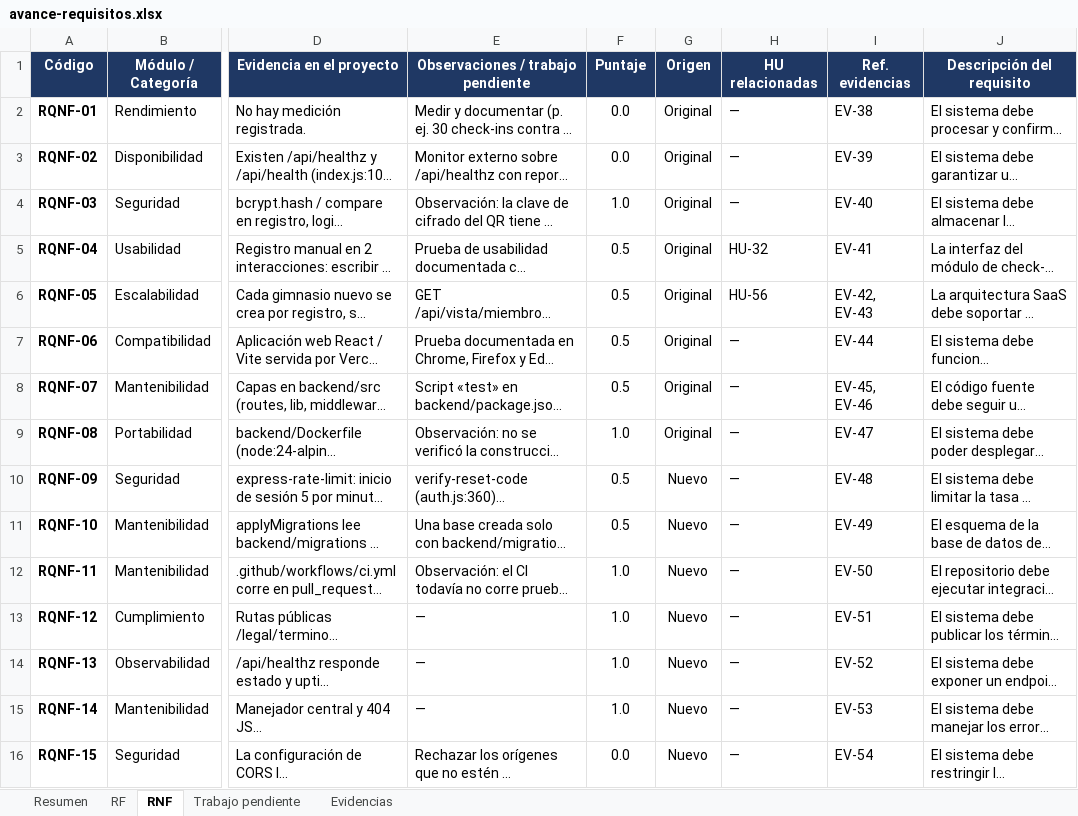
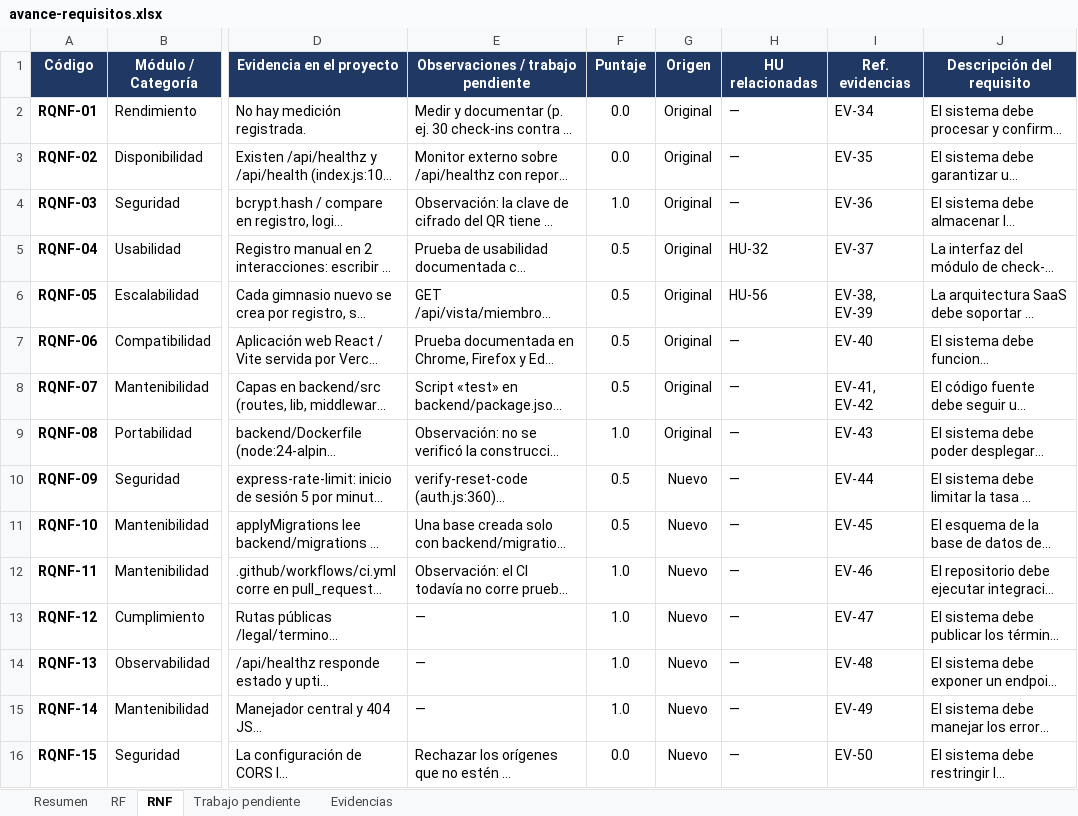
Before and after one commit to Luis140721/Proyecto_Fitloyalty, an Excel workbook: docs/avance-requisitos.xlsx, sheet RNF, drawn as a sheet; only a part is shown, gaps mark what is left out; long unchanged cells end in …; values as stored, in another font and other column widths than the file's, no borders; conditional formats not drawn; the diff names each change by its address in the sheet, - before the commit and + after, or states it on an @@ line.

Commit message:
docs(avance): retira RQF-23..25 y fusiona RQF-26 en RQF-15 en el Excel
Se quitan sus filas de RF y sus evidencias (las EV quedan EV-01..50, sin
referencias rotas); RQF-15 suma la evidencia de la edicion del perfil.
Formulas, resumen y graficos siguen en sus rangos (Resumen!G6:G8 y
J6:K8). Resultado: RF 63,6 % (14/22), RNF 60,0 % (9/15), global 62,2 %
(23/37); faltan 6,6 puntos para el 80 %.

```diff
--- a/docs/avance-requisitos.xlsx (sheet RNF)
+++ b/docs/avance-requisitos.xlsx (sheet RNF)
-I2 (Ref. evidencias): EV-38
+I2 (Ref. evidencias): EV-34
-I3 (Ref. evidencias): EV-39
+I3 (Ref. evidencias): EV-35
-I4 (Ref. evidencias): EV-40
+I4 (Ref. evidencias): EV-36
-I5 (Ref. evidencias): EV-41
+I5 (Ref. evidencias): EV-37
-I6 (Ref. evidencias): EV-42, EV-43
+I6 (Ref. evidencias): EV-38, EV-39
-I7 (Ref. evidencias): EV-44
+I7 (Ref. evidencias): EV-40
-I8 (Ref. evidencias): EV-45, EV-46
+I8 (Ref. evidencias): EV-41, EV-42
-I9 (Ref. evidencias): EV-47
+I9 (Ref. evidencias): EV-43
-I10 (Ref. evidencias): EV-48
+I10 (Ref. evidencias): EV-44
-I11 (Ref. evidencias): EV-49
+I11 (Ref. evidencias): EV-45
-I12 (Ref. evidencias): EV-50
+I12 (Ref. evidencias): EV-46
-I13 (Ref. evidencias): EV-51
+I13 (Ref. evidencias): EV-47
-I14 (Ref. evidencias): EV-52
+I14 (Ref. evidencias): EV-48
-I15 (Ref. evidencias): EV-53
+I15 (Ref. evidencias): EV-49
-I16 (Ref. evidencias): EV-54
+I16 (Ref. evidencias): EV-50
```
Also changed, not shown: sheet Evidencias, sheet RF, sheet Resumen, sheet Trabajo pendiente, charts or pictures.
